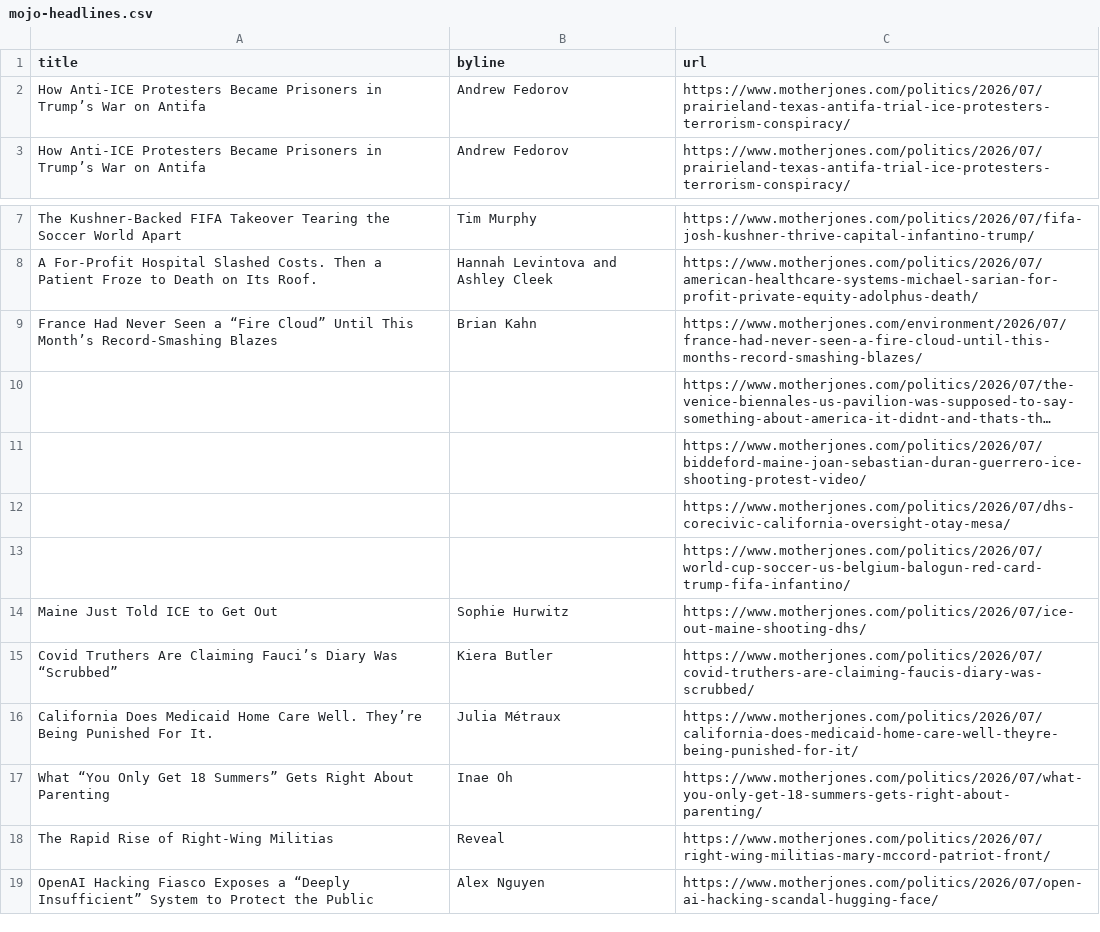
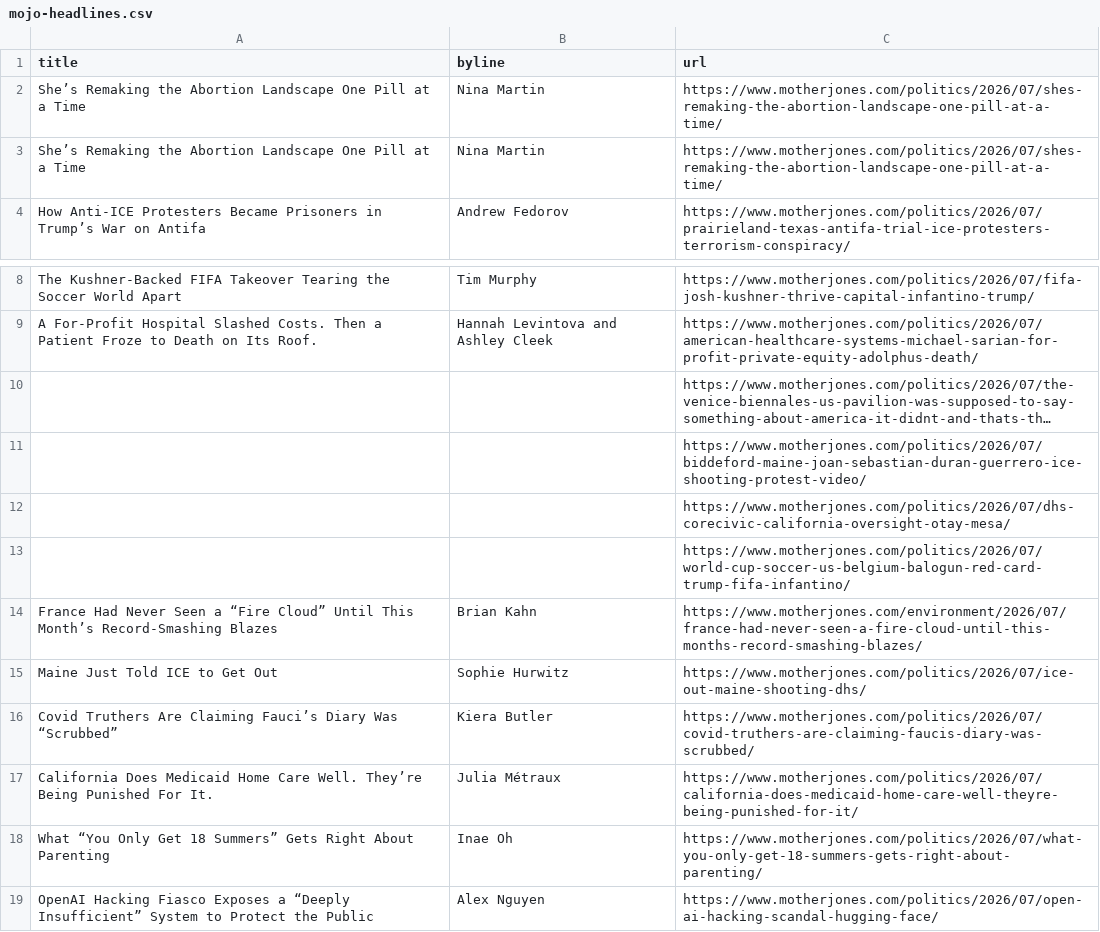
Before and after one commit to abslede/autoscraper, a CSV file: mojo-headlines.csv, drawn as a sheet; only a part is shown, gaps mark what is left out; long unchanged cells end in …; removed rows and columns are numbered as before the commit, all else as after; the diff names each change by its address in the sheet, - before the commit and + after, or states it on an @@ line.

```diff
--- a/mojo-headlines.csv
+++ b/mojo-headlines.csv
-row 2: How Anti-ICE Protesters Became Prisoners in Trump’s War on Antifa | Andrew Fedorov | https://www.motherjones.com/politics/2026/07/prairieland-texas-antifa-trial-ice-protesters-terrorism-conspiracy/
+row 2: She’s Remaking the Abortion Landscape One Pill at a Time | Nina Martin | https://www.motherjones.com/politics/2026/07/shes-remaking-the-abortion-landscape-one-pill-at-a-time/
+row 3: She’s Remaking the Abortion Landscape One Pill at a Time | Nina Martin | https://www.motherjones.com/politics/2026/07/shes-remaking-the-abortion-landscape-one-pill-at-a-time/
@@ row 9 moved to row 14: France Had Never Seen a “Fire Cloud” Unt… @@
-row 18: The Rapid Rise of Right-Wing Militias | Reveal | https://www.motherjones.com/politics/2026/07/right-wing-militias-mary-mccord-patriot-front/
```
